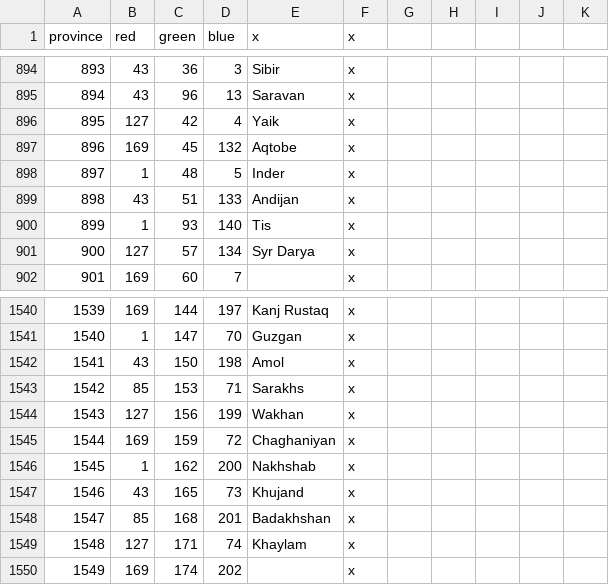
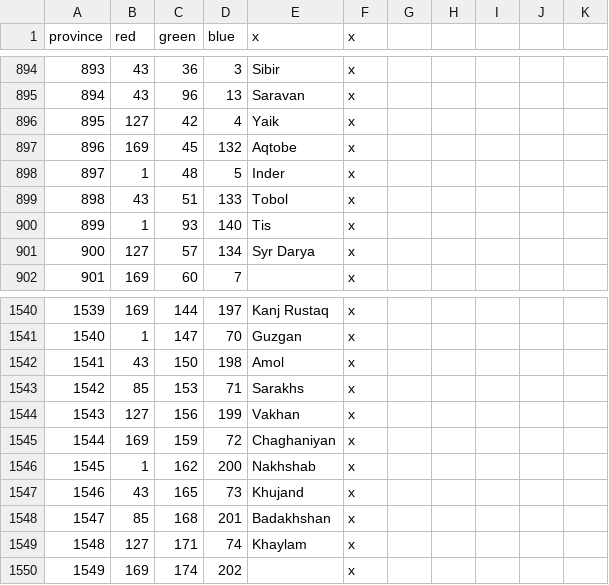
Before and after one commit to 00matthew2000/Lux-Ultima, a CSV file: map/definition.csv, drawn as a sheet; only a part is shown, gaps mark what is left out.

```diff
--- a/map/definition.csv
+++ b/map/definition.csv
@@ -898,3 +898,3 @@ province;red;green;blue;x;x;
 897;1;48;5;Inder;x;
-898;43;51;133;Andijan;x;
+898;43;51;133;Tobol;x;
 899;1;93;140;Tis;x;
@@ -1543,3 +1543,3 @@ province;red;green;blue;x;x;
 1542;85;153;71;Sarakhs;x;
-1543;127;156;199;Wakhan;x;
+1543;127;156;199;Vakhan;x;
 1544;169;159;72;Chaghaniyan;x;
```
Also changed, not shown: 19 other files.
